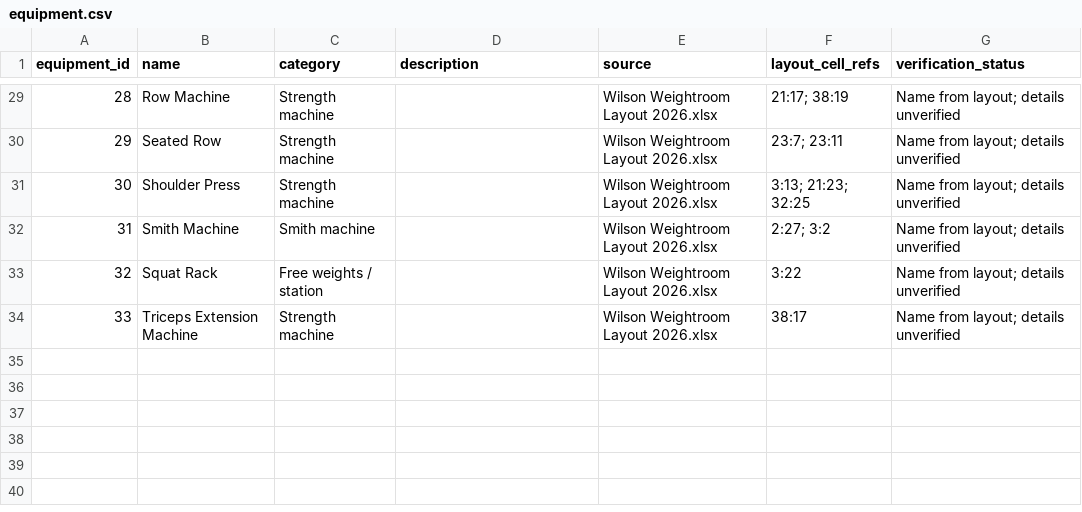
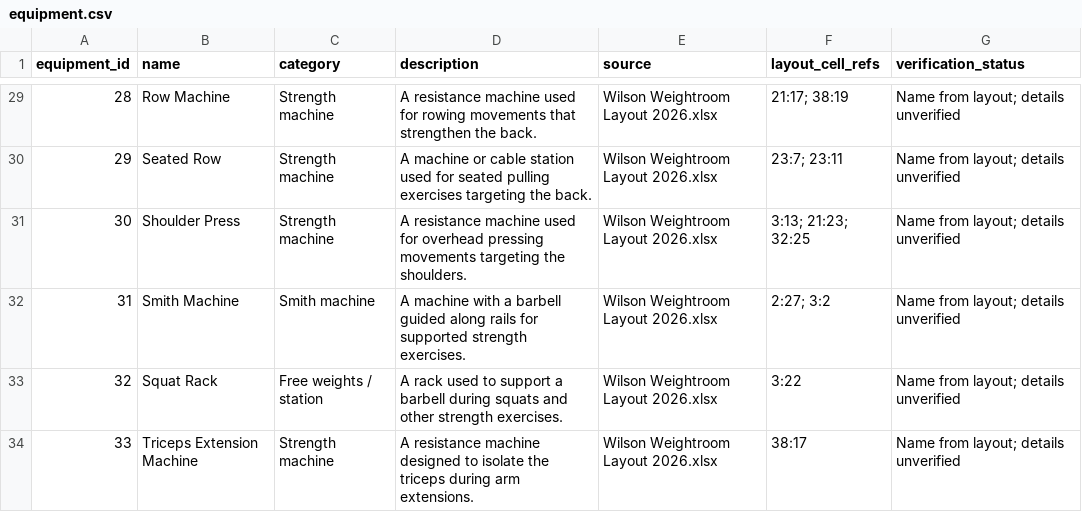
Before and after one commit to Welles-Brooks/CS-316D-Personalized-Campus-Workout-Tracker, a CSV file: import-data/equipment.csv, drawn as a sheet; only a part is shown, gaps mark what is left out; the diff covers the shown part only.

Commit message:
Add descriptions for Wilson gym equipment

```diff
--- a/import-data/equipment.csv
+++ b/import-data/equipment.csv
@@ -29,6 +29,6 @@ equipment_id,name,category,description,source,layout_cell_refs,verification_stat
-28,Row Machine,Strength machine,,Wilson Weightroom Layout 2026.xlsx,21:17; 38:19,Name from layout; details unverified
-29,Seated Row,Strength machine,,Wilson Weightroom Layout 2026.xlsx,23:7; 23:11,Name from layout; details unverified
-30,Shoulder Press,Strength machine,,Wilson Weightroom Layout 2026.xlsx,3:13; 21:23; 32:25,Name from layout; details unverified
-31,Smith Machine,Smith machine,,Wilson Weightroom Layout 2026.xlsx,2:27; 3:2,Name from layout; details unverified
-32,Squat Rack,Free weights / station,,Wilson Weightroom Layout 2026.xlsx,3:22,Name from layout; details unverified
-33,Triceps Extension Machine,Strength machine,,Wilson Weightroom Layout 2026.xlsx,38:17,Name from layout; details unverified
+28,Row Machine,Strength machine,A resistance machine used for rowing movements that strengthen the back.,Wilson Weightroom Layout 2026.xlsx,21:17; 38:19,Name from layout; details unverified
+29,Seated Row,Strength machine,A machine or cable station used for seated pulling exercises targeting the back.,Wilson Weightroom Layout 2026.xlsx,23:7; 23:11,Name from layout; details unverified
+30,Shoulder Press,Strength machine,A resistance machine used for overhead pressing movements targeting the shoulders.,Wilson Weightroom Layout 2026.xlsx,3:13; 21:23; 32:25,Name from layout; details unverified
+31,Smith Machine,Smith machine,A machine with a barbell guided along rails for supported strength exercises.,Wilson Weightroom Layout 2026.xlsx,2:27; 3:2,Name from layout; details unverified
+32,Squat Rack,Free weights / station,A rack used to support a barbell during squats and other strength exercises.,Wilson Weightroom Layout 2026.xlsx,3:22,Name from layout; details unverified
+33,Triceps Extension Machine,Strength machine,A resistance machine designed to isolate the triceps during arm extensions.,Wilson Weightroom Layout 2026.xlsx,38:17,Name from layout; details unverified
```
Also changed, not shown: 27 edited cells elsewhere in this file.
